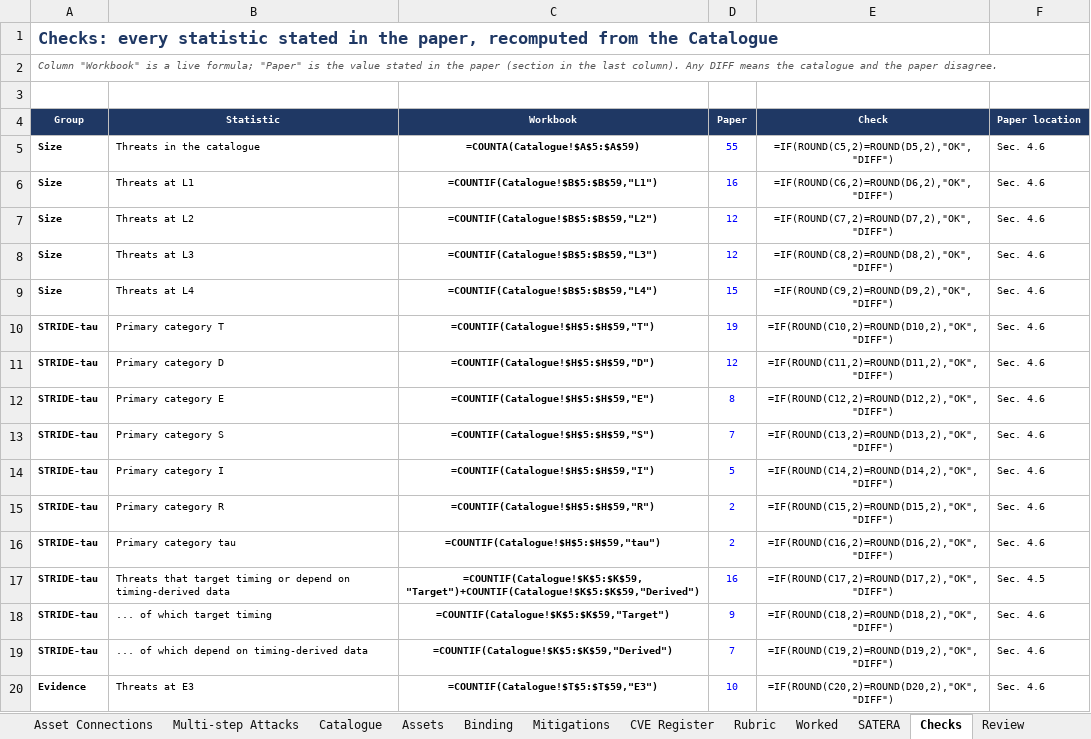
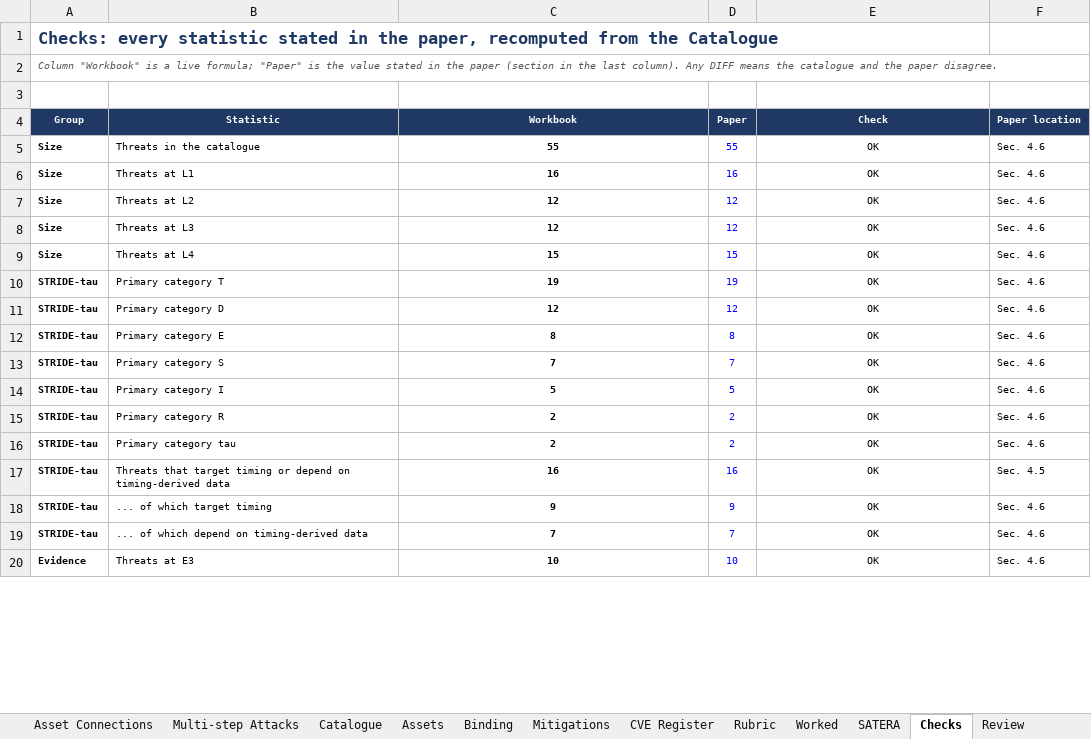
Before and after one commit to BAKROOT/leo-mlat-threat-atlas, an Excel workbook: data/catalogue/LEO_MLAT_Threat_Catalogue_v2_0.xlsx, sheet Checks, drawn as a sheet; only a part is shown; values as stored, in another font and other column widths than the file's, no borders; formulas without a stored value are shown as written; charts and pictures and conditional formats not drawn; the diff covers the shown part only; the diff names each change by its address in the sheet, - before the commit and + after, or states it on an @@ line.

Commit message:
Restore the stored formula results of the workbook (the previous commit saved it without them, so make check failed); the script-path fix is kept

```diff
--- a/data/catalogue/LEO_MLAT_Threat_Catalogue_v2_0.xlsx (sheet Checks)
+++ b/data/catalogue/LEO_MLAT_Threat_Catalogue_v2_0.xlsx (sheet Checks)
-C5 (Workbook): =COUNTA(Catalogue!$A$5:$A$59)
+C5 (Workbook): 55
-E5 (Check): =IF(ROUND(C5,2)=ROUND(D5,2),"OK","DIFF")
+E5 (Check): OK
-C6 (Workbook): =COUNTIF(Catalogue!$B$5:$B$59,"L1")
+C6 (Workbook): 16
-E6 (Check): =IF(ROUND(C6,2)=ROUND(D6,2),"OK","DIFF")
+E6 (Check): OK
-C7 (Workbook): =COUNTIF(Catalogue!$B$5:$B$59,"L2")
+C7 (Workbook): 12
-E7 (Check): =IF(ROUND(C7,2)=ROUND(D7,2),"OK","DIFF")
+E7 (Check): OK
-C8 (Workbook): =COUNTIF(Catalogue!$B$5:$B$59,"L3")
+C8 (Workbook): 12
-E8 (Check): =IF(ROUND(C8,2)=ROUND(D8,2),"OK","DIFF")
+E8 (Check): OK
-C9 (Workbook): =COUNTIF(Catalogue!$B$5:$B$59,"L4")
+C9 (Workbook): 15
-E9 (Check): =IF(ROUND(C9,2)=ROUND(D9,2),"OK","DIFF")
+E9 (Check): OK
-C10 (Workbook): =COUNTIF(Catalogue!$H$5:$H$59,"T")
+C10 (Workbook): 19
-E10 (Check): =IF(ROUND(C10,2)=ROUND(D10,2),"OK","DIFF")
+E10 (Check): OK
-C11 (Workbook): =COUNTIF(Catalogue!$H$5:$H$59,"D")
+C11 (Workbook): 12
-E11 (Check): =IF(ROUND(C11,2)=ROUND(D11,2),"OK","DIFF")
+E11 (Check): OK
-C12 (Workbook): =COUNTIF(Catalogue!$H$5:$H$59,"E")
+C12 (Workbook): 8
-E12 (Check): =IF(ROUND(C12,2)=ROUND(D12,2),"OK","DIFF")
+E12 (Check): OK
-C13 (Workbook): =COUNTIF(Catalogue!$H$5:$H$59,"S")
+C13 (Workbook): 7
-E13 (Check): =IF(ROUND(C13,2)=ROUND(D13,2),"OK","DIFF")
+E13 (Check): OK
-C14 (Workbook): =COUNTIF(Catalogue!$H$5:$H$59,"I")
+C14 (Workbook): 5
-E14 (Check): =IF(ROUND(C14,2)=ROUND(D14,2),"OK","DIFF")
+E14 (Check): OK
-C15 (Workbook): =COUNTIF(Catalogue!$H$5:$H$59,"R")
+C15 (Workbook): 2
-E15 (Check): =IF(ROUND(C15,2)=ROUND(D15,2),"OK","DIFF")
+E15 (Check): OK
-C16 (Workbook): =COUNTIF(Catalogue!$H$5:$H$59,"tau")
+C16 (Workbook): 2
-E16 (Check): =IF(ROUND(C16,2)=ROUND(D16,2),"OK","DIFF")
+E16 (Check): OK
-C17 (Workbook): =COUNTIF(Catalogue!$K$5:$K$59,"Target")+COUNTIF(Catalogue!$K$5:$K$59,"Derived")
+C17 (Workbook): 16
-E17 (Check): =IF(ROUND(C17,2)=ROUND(D17,2),"OK","DIFF")
+E17 (Check): OK
-C18 (Workbook): =COUNTIF(Catalogue!$K$5:$K$59,"Target")
+C18 (Workbook): 9
-E18 (Check): =IF(ROUND(C18,2)=ROUND(D18,2),"OK","DIFF")
+E18 (Check): OK
-C19 (Workbook): =COUNTIF(Catalogue!$K$5:$K$59,"Derived")
+C19 (Workbook): 7
-E19 (Check): =IF(ROUND(C19,2)=ROUND(D19,2),"OK","DIFF")
+E19 (Check): OK
-C20 (Workbook): =COUNTIF(Catalogue!$T$5:$T$59,"E3")
+C20 (Workbook): 10
-E20 (Check): =IF(ROUND(C20,2)=ROUND(D20,2),"OK","DIFF")
+E20 (Check): OK
```
Also changed, not shown: 204 edited cells elsewhere in this sheet, sheet Preconditions, sheet L1 Physical and infrastructure, sheet L4 Governance and integration, sheet L2 Data and communication, sheet L3 Service and processing, sheet Catalogue, 17 more sheets, hidden cells, charts or pictures.
